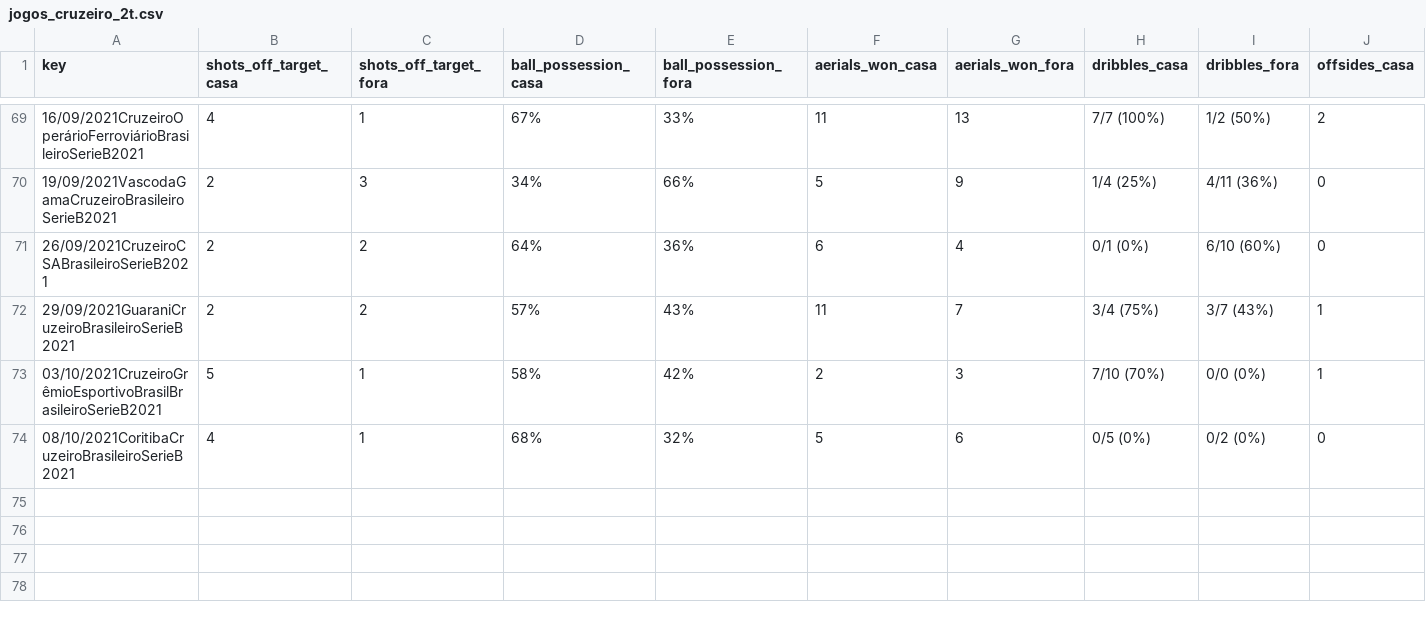
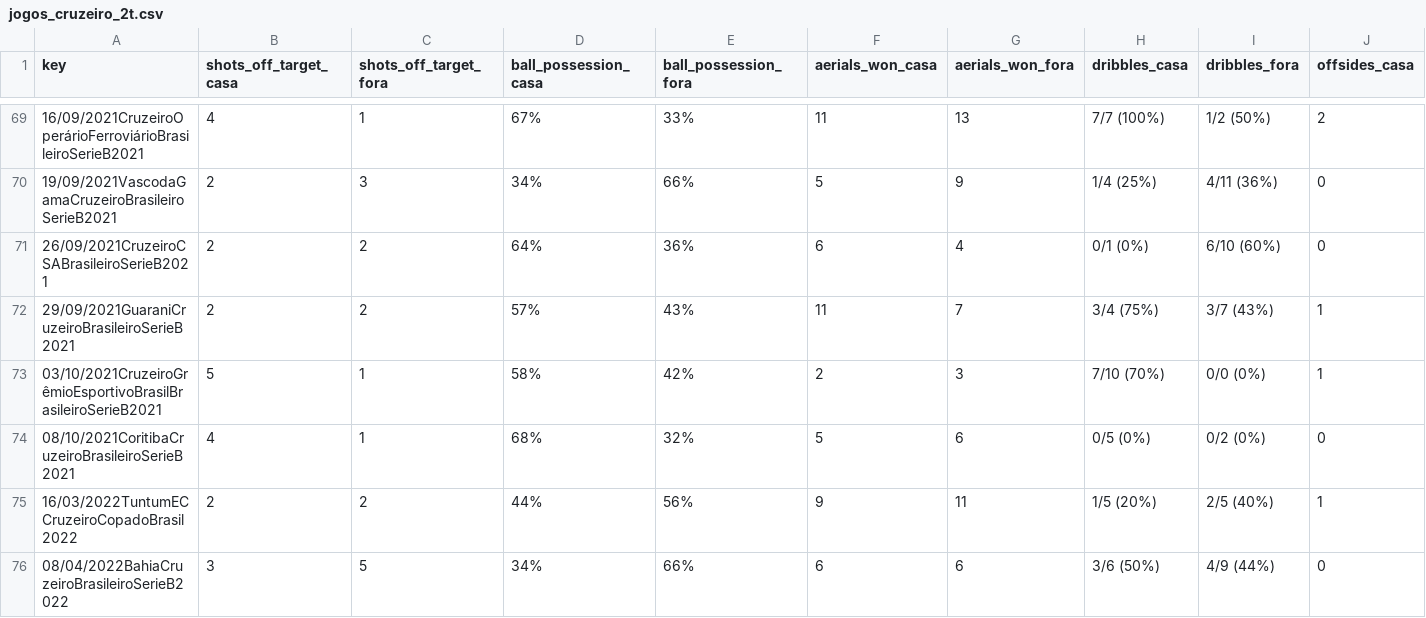
Before and after one commit to otavio-s-s/CruzeiroData, a CSV file: jogos_cruzeiro_2t.csv, drawn as a sheet; only a part is shown, gaps mark what is left out; rows hold the shown columns only; the diff names each change by its address in the sheet, - before the commit and + after, or states it on an @@ line.

Commit message:
Automated update 2022-04-11 16:10:39.284232

```diff
--- a/jogos_cruzeiro_2t.csv
+++ b/jogos_cruzeiro_2t.csv
+row 75: 16/03/2022TuntumECCruzeiroCopadoBrasil2022 | 2 | 2 | 44% | 56% | 9 | 11 | 1/5 (20%) | 2/5 (40%) | 1
+row 76: 08/04/2022BahiaCruzeiroBrasileiroSerieB2022 | 3 | 5 | 34% | 66% | 6 | 6 | 3/6 (50%) | 4/9 (44%) | 0
```
